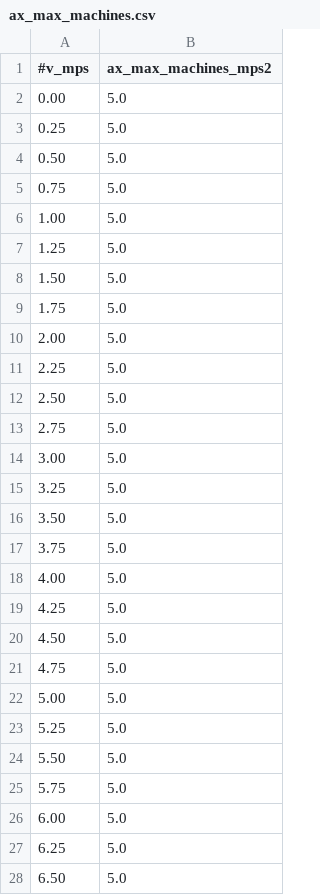
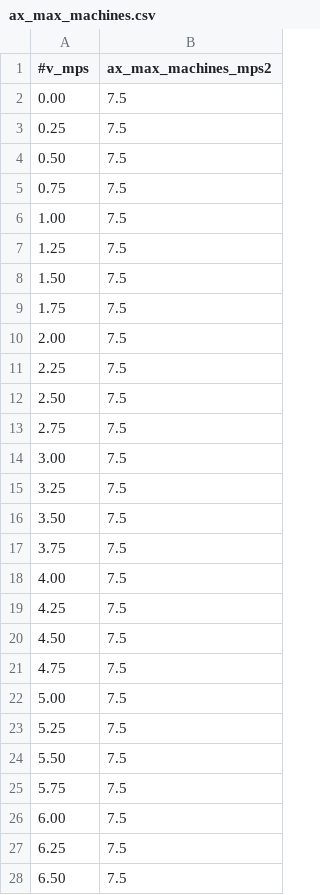
Before and after one commit to ajm11223/racing_stack, a CSV file: stack_master/config/CAR/veh_dyn_info/ax_max_machines.csv, drawn as a sheet; only a part is shown; the diff covers the shown part only.

```diff
--- a/stack_master/config/CAR/veh_dyn_info/ax_max_machines.csv
+++ b/stack_master/config/CAR/veh_dyn_info/ax_max_machines.csv
@@ -1,28 +1,28 @@
 #v_mps, ax_max_machines_mps2
-0.00,5.0
-0.25,5.0
-0.50,5.0
-0.75,5.0
-1.00,5.0
-1.25,5.0
-1.50,5.0
-1.75,5.0
-2.00,5.0
-2.25,5.0
-2.50,5.0
-2.75,5.0
-3.00,5.0
-3.25,5.0
-3.50,5.0
-3.75,5.0
-4.00,5.0
-4.25,5.0
-4.50,5.0
-4.75,5.0
-5.00,5.0
-5.25,5.0
-5.50,5.0
-5.75,5.0
-6.00,5.0
-6.25,5.0
-6.50,5.0
+0.00,7.5
+0.25,7.5
+0.50,7.5
+0.75,7.5
+1.00,7.5
+1.25,7.5
+1.50,7.5
+1.75,7.5
+2.00,7.5
+2.25,7.5
+2.50,7.5
+2.75,7.5
+3.00,7.5
+3.25,7.5
+3.50,7.5
+3.75,7.5
+4.00,7.5
+4.25,7.5
+4.50,7.5
+4.75,7.5
+5.00,7.5
+5.25,7.5
+5.50,7.5
+5.75,7.5
+6.00,7.5
+6.25,7.5
+6.50,7.5
```
Also changed, not shown: 34 edited cells elsewhere in this file, stack_master/config/CAR/veh_dyn_info/b_ax_max_machines.csv, stack_master/config/CAR/veh_dyn_info/ggv.csv, 33 other files.
